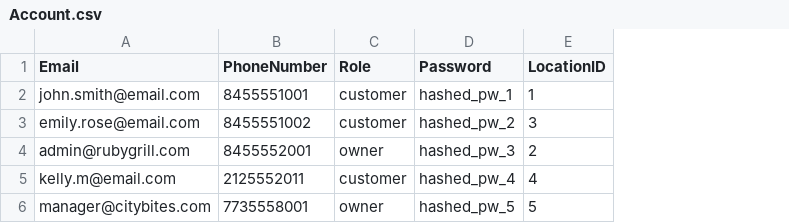
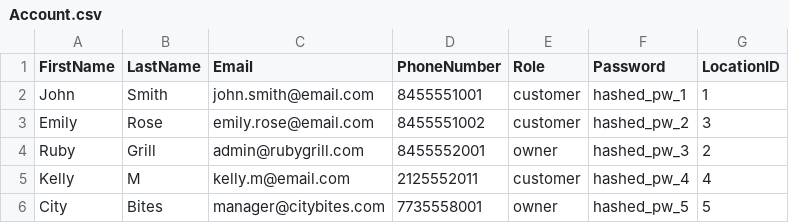
Before and after one commit to apndc/RestaurantProject, a CSV file: RestaurantProject/db/schema/imports/Account.csv, drawn as a sheet; the diff names each change by its address in the sheet, - before the commit and + after, or states it on an @@ line.

```diff
--- a/RestaurantProject/db/schema/imports/Account.csv
+++ b/RestaurantProject/db/schema/imports/Account.csv
+column A (FirstName), rows 2-6: John | Emily | Ruby | Kelly | City
+column B (LastName), rows 2-6: Smith | Rose | Grill | M | Bites
```
Also changed, not shown: RestaurantProject/db/schema/imports/Location.csv, 16 other files.
